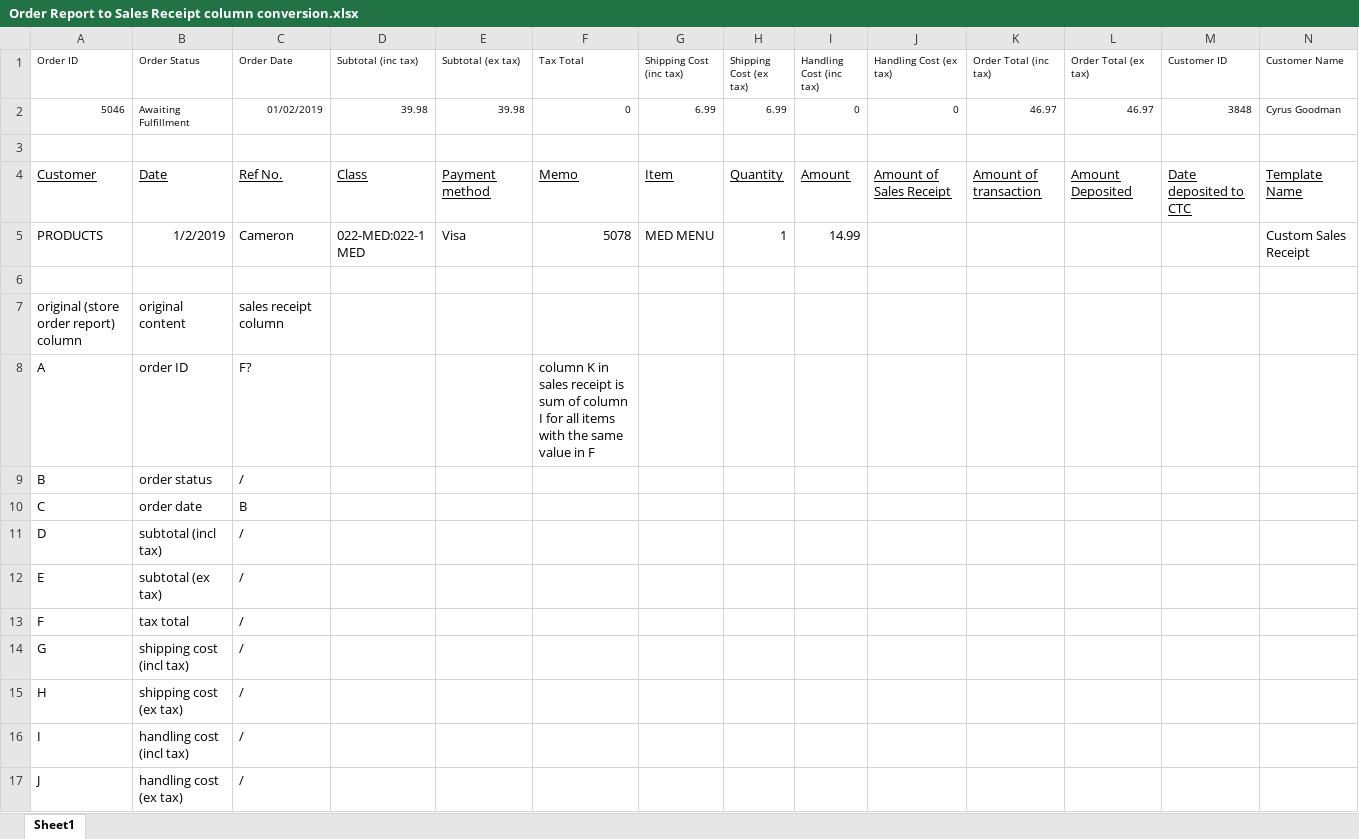
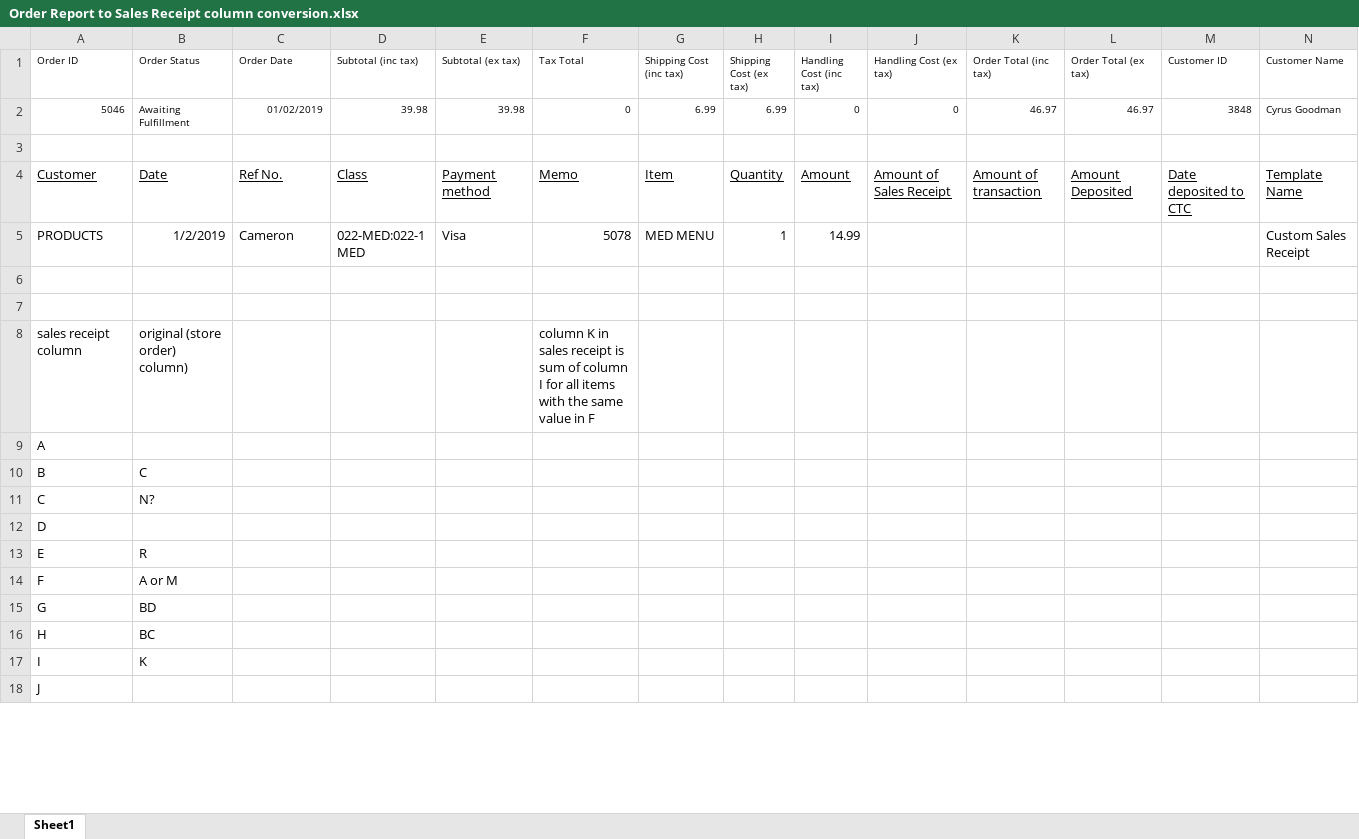
Before and after one commit to umarbeknasimov/Oldways, an Excel workbook: Order Report to Sales Receipt column conversion.xlsx, sheet Sheet1, drawn as a sheet; only a part is shown; values as stored, in another font and other column widths than the file's, no borders; addresses are those after the commit; rows hold the shown columns only; the diff covers the shown part only; the diff names each change by its address in the sheet, - before the commit and + after, or states it on an @@ line.

Commit message:
switched receipt and order columns

```diff
--- a/Order Report to Sales Receipt column conversion.xlsx (sheet Sheet1)
+++ b/Order Report to Sales Receipt column conversion.xlsx (sheet Sheet1)
-row 7: original (store order report) column | original content | sales receipt column
+row 7: (empty)
+row 8: sales receipt column | original (store order) column) |  |  |  | column K in sales receipt is sum of column I for all items with the same value in F
-B9 (Order Status): order ID
+B9 (Order Status): (empty)
-C9 (Order Date): F?
+C9 (Order Date): (empty)
-F9 (Tax Total): column K in sales receipt is sum of column I for all items with the same value in F
+F9 (Tax Total): (empty)
-B10 (Order Status): order status
+B10 (Order Status): C
-C10 (Order Date): /
+C10 (Order Date): (empty)
-B11 (Order Status): order date
+B11 (Order Status): N?
-C11 (Order Date): B
+C11 (Order Date): (empty)
-B12 (Order Status): subtotal (incl tax)
+B12 (Order Status): (empty)
-C12:C18 (Order Date): /
+C12:C18 (Order Date): (empty)
-B13 (Order Status): subtotal (ex tax)
+B13 (Order Status): R
-B14 (Order Status): tax total
+B14 (Order Status): A or M
-B15 (Order Status): shipping cost (incl tax)
+B15 (Order Status): BD
-B16 (Order Status): shipping cost (ex tax)
+B16 (Order Status): BC
-B17 (Order Status): handling cost (incl tax)
+B17 (Order Status): K
-B18 (Order Status): handling cost (ex tax)
+B18 (Order Status): (empty)
```
Also changed, not shown: 54 removed rows and 8 edited cells elsewhere in this sheet.
